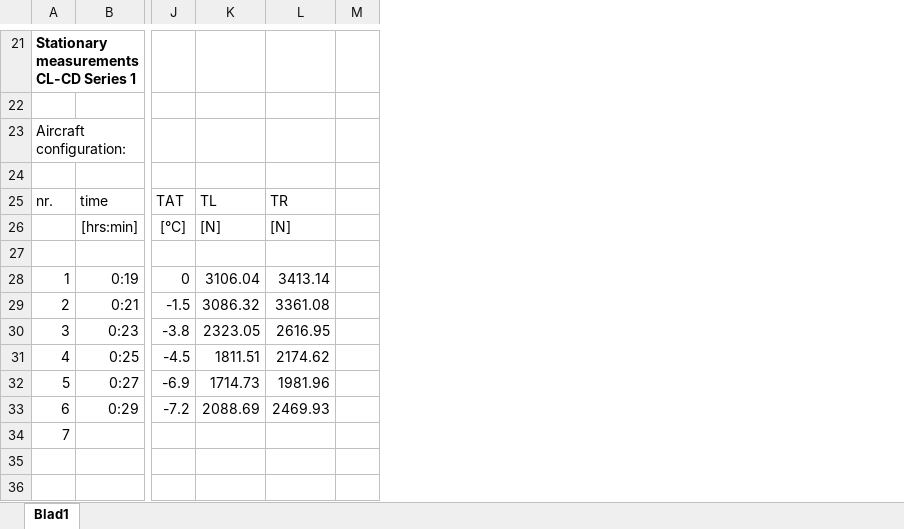
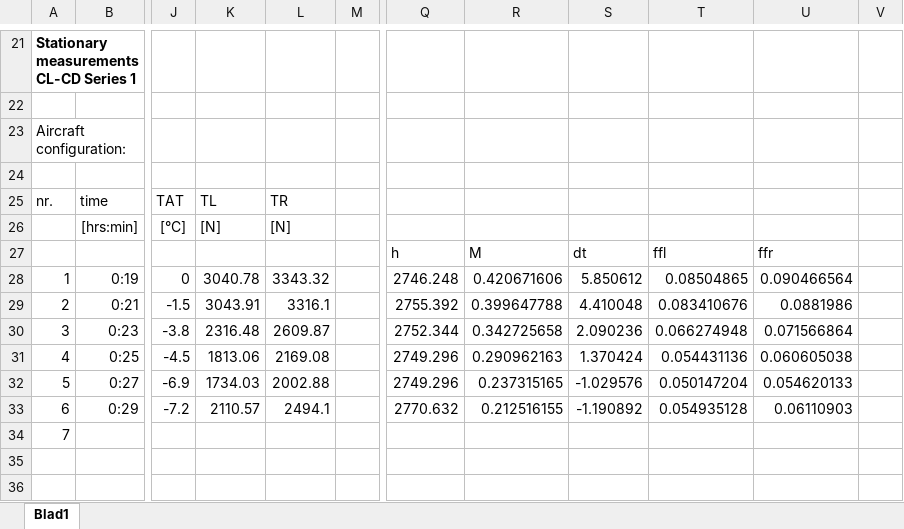
Before and after one commit to Reinier044/SVV-Flight-Dynamics, an Excel workbook: Post_Flight_Datasheet_07_03_V3.xlsx, sheet Blad1, drawn as a sheet; only a part is shown, gaps mark what is left out; values as stored, in another font and other column widths than the file's, no borders; rows hold the shown columns only; the diff covers the shown part only; the diff names each change by its address in the sheet, - before the commit and + after, or states it on an @@ line.

```diff
--- a/Post_Flight_Datasheet_07_03_V3.xlsx (sheet Blad1)
+++ b/Post_Flight_Datasheet_07_03_V3.xlsx (sheet Blad1)
+column Q, rows 27-33: h | 2746.248 | 2755.392 | 2752.344 | 2749.296 | 2749.296 | 2770.632
+column R, rows 27-33: M | 0.420671606 | 0.399647788 | 0.342725658 | 0.290962163 | 0.237315165 | 0.212516155
+column S, rows 27-33: dt | 5.850612 | 4.410048 | 2.090236 | 1.370424 | -1.029576 | -1.190892
+column T, rows 27-33: ffl | 0.08504865 | 0.083410676 | 0.066274948 | 0.054431136 | 0.050147204 | 0.054935128
+column U, rows 27-33: ffr | 0.090466564 | 0.0881986 | 0.071566864 | 0.060605038 | 0.054620133 | 0.06110903
+column V, empty
-row 27: (empty)
+row 27:  |  |  |  |  |  | h | M | dt | ffl | ffr
-K28: 3106.04
+K28: 3040.78
-L28: 3413.14
+L28: 3343.32
-K29: 3086.32
+K29: 3043.91
-L29: 3361.08
+L29: 3316.1
-K30: 2323.05
+K30: 2316.48
-L30: 2616.95
+L30: 2609.87
-K31: 1811.51
+K31: 1813.06
-L31: 2174.62
+L31: 2169.08
-K32: 1714.73
+K32: 1734.03
-L32: 1981.96
+L32: 2002.88
-K33: 2088.69
+K33: 2110.57
-L33: 2469.93
+L33: 2494.1
```
Also changed, not shown: 20 edited cells elsewhere in this sheet, REFERENCE_Post_Flight_Datasheet_Flight.xlsx, 8 other files.
